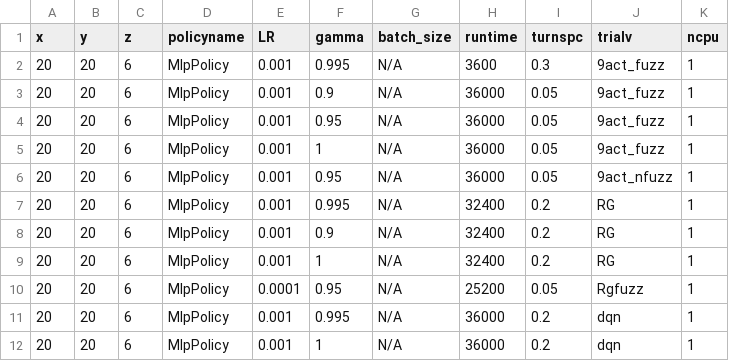
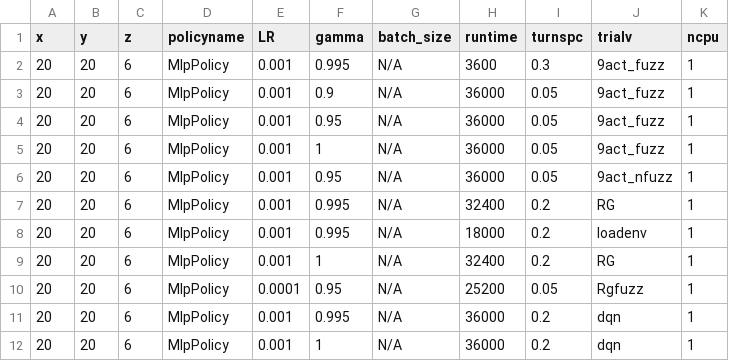
Before and after one commit to bogglem/MineSequencing, a CSV file: jobarrays/Fuzzy_drstrange_job_input.csv, drawn as a sheet.

```diff
--- a/jobarrays/Fuzzy_drstrange_job_input.csv
+++ b/jobarrays/Fuzzy_drstrange_job_input.csv
@@ -7,3 +7,3 @@ x,y,z,policyname,LR,gamma,batch_size,runtime,turnspc,trialv,ncpu
 20,20,6,MlpPolicy,0.001,0.995,N/A,32400,0.2,RG,1
-20,20,6,MlpPolicy,0.001,0.9,N/A,32400,0.2,RG,1
+20,20,6,MlpPolicy,0.001,0.995,N/A,18000,0.2,loadenv,1
 20,20,6,MlpPolicy,0.001,1,N/A,32400,0.2,RG,1
```
Also changed, not shown: 3 other files.
